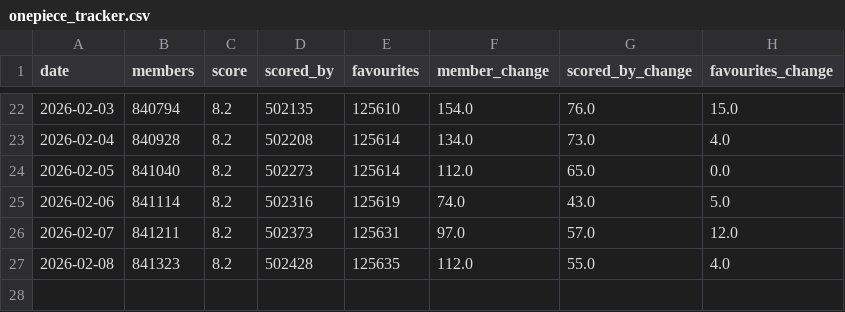
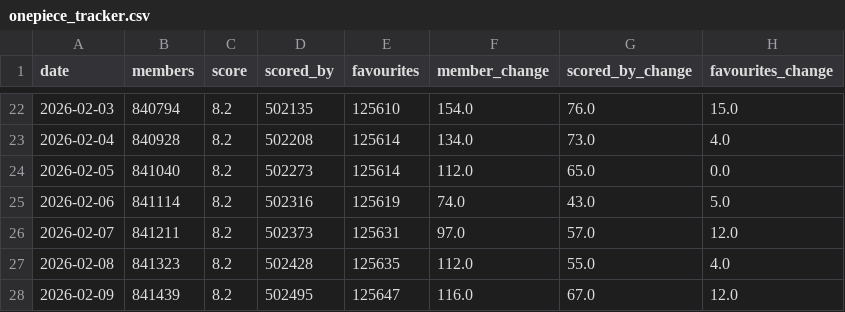
Before and after one commit to noushad223/onepiece-demand-forecaster, a CSV file: onepiece_tracker.csv, drawn as a sheet; only a part is shown, gaps mark what is left out; the diff names each change by its address in the sheet, - before the commit and + after, or states it on an @@ line.

Commit message:
Update One Piece tracker

```diff
--- a/onepiece_tracker.csv
+++ b/onepiece_tracker.csv
+row 28: 2026-02-09 | 841439 | 8.2 | 502495 | 125647 | 116.0 | 67.0 | 12.0
```
